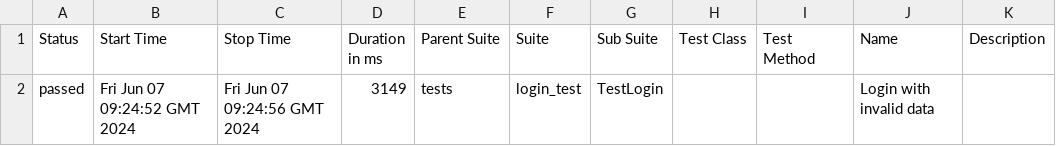
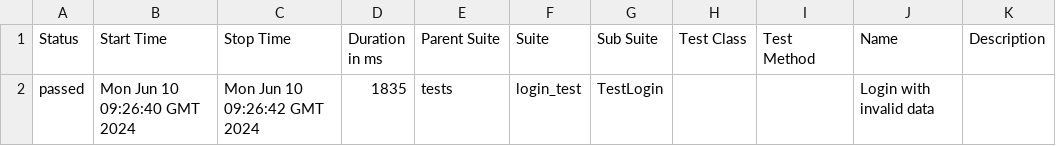
Before and after one commit to adavipe/openweathermap-ui-tests, a CSV file: data/suites.csv, drawn as a sheet.

Commit message:
Deploying to gh-pages from @ adavipe/openweathermap-ui-tests@95091c20bd3e7b1e87aff1789b9b52ef17c51111 🚀

```diff
--- a/data/suites.csv
+++ b/data/suites.csv
@@ -1,2 +1,2 @@
 "Status","Start Time","Stop Time","Duration in ms","Parent Suite","Suite","Sub Suite","Test Class","Test Method","Name","Description"
-"passed","Fri Jun 07 09:24:52 GMT 2024","Fri Jun 07 09:24:56 GMT 2024","3149","tests","login_test","TestLogin","","","Login with invalid data",""
+"passed","Mon Jun 10 09:26:40 GMT 2024","Mon Jun 10 09:26:42 GMT 2024","1835","tests","login_test","TestLogin","","","Login with invalid data",""
```
Also changed, not shown: 17 other files.
